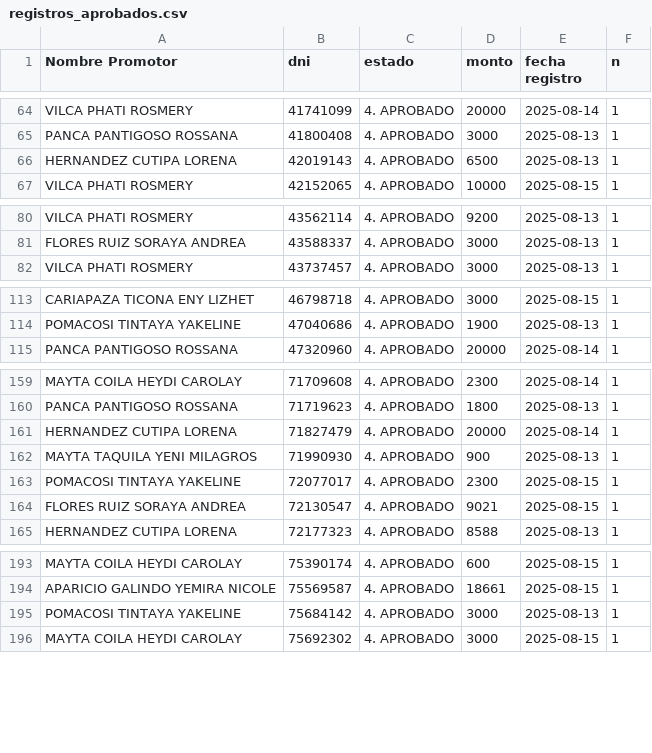
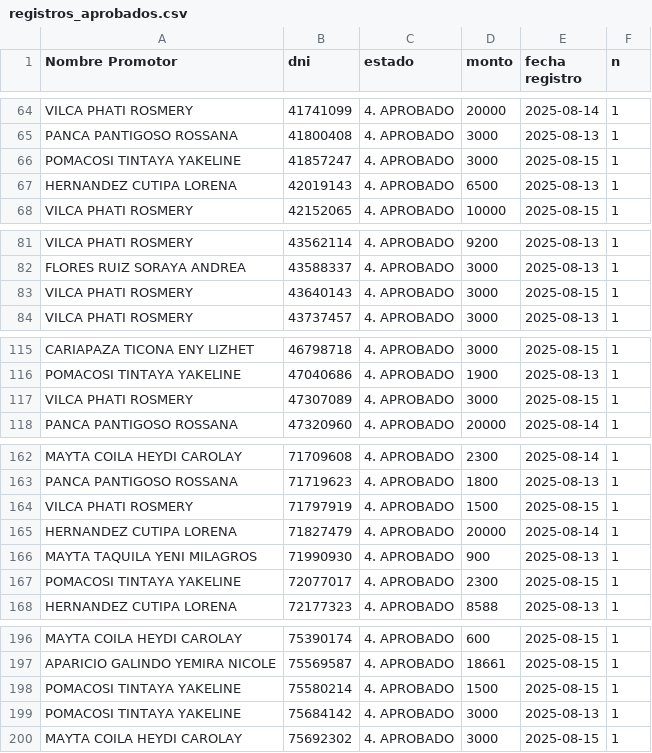
Before and after one commit to WFLAR0/reporte_online_s_bi, a CSV file: registros_aprobados.csv, drawn as a sheet; only a part is shown, gaps mark what is left out; removed rows and columns are numbered as before the commit, all else as after; the diff covers the shown part only; the diff names each change by its address in the sheet, - before the commit and + after, or states it on an @@ line.

Commit message:
Actualización de registros_aprobados.csv

```diff
--- a/registros_aprobados.csv
+++ b/registros_aprobados.csv
+row 66: POMACOSI TINTAYA YAKELINE | 41857247 | 4. APROBADO | 3000 | 2025-08-15 | 1
+row 83: VILCA PHATI ROSMERY | 43640143 | 4. APROBADO | 3000 | 2025-08-15 | 1
+row 117: VILCA PHATI ROSMERY | 47307089 | 4. APROBADO | 3000 | 2025-08-15 | 1
+row 164: VILCA PHATI ROSMERY | 71797919 | 4. APROBADO | 1500 | 2025-08-15 | 1
-row 164: FLORES RUIZ SORAYA ANDREA | 72130547 | 4. APROBADO | 9021 | 2025-08-15 | 1
+row 198: POMACOSI TINTAYA YAKELINE | 75580214 | 4. APROBADO | 1500 | 2025-08-15 | 1
```
Also changed, not shown: 1 added row elsewhere in this file.
